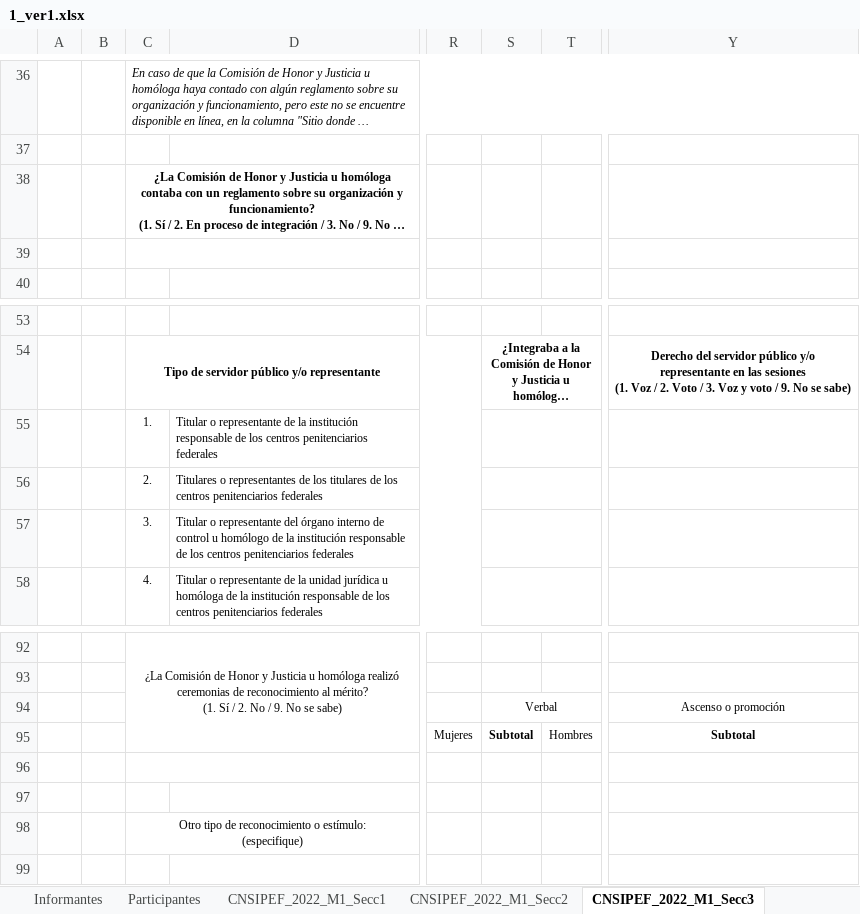
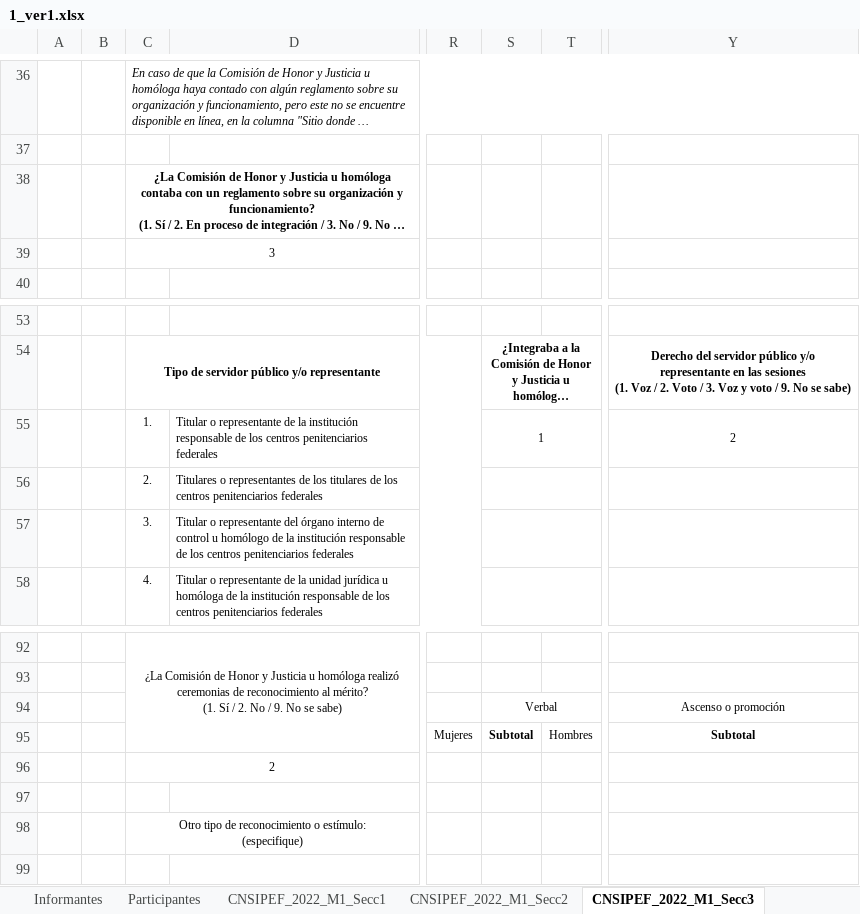
Before and after one commit to Aveleyraa/validaciones, an Excel workbook: src/apps/1_ver1.xlsx, sheet CNSIPEF_2022_M1_Secc3, drawn as a sheet; only a part is shown, gaps mark what is left out; long unchanged cells end in …; values as stored, in another font and other column widths than the file's, no borders; charts and pictures and conditional formats not drawn; the diff names each change by its address in the sheet, - before the commit and + after, or states it on an @@ line.

```diff
--- a/src/apps/1_ver1.xlsx (sheet CNSIPEF_2022_M1_Secc3)
+++ b/src/apps/1_ver1.xlsx (sheet CNSIPEF_2022_M1_Secc3)
-C39: (empty)
+C39: 3
-S55: (empty)
+S55: 1
-Y55: (empty)
+Y55: 2
-C96: (empty)
+C96: 2
```
Also changed, not shown: sheet CNSIPEF_2022_M1_Secc1, sheet CNSIPEF_2022_M1_Secc2, sheet CNSIPEF_2022_M1_Secc6, sheet CNSIPEF_2022_M1_Secc5, sheet CNSIPEF_2022_M1_Secc8, sheet CNSIPEF_2022_M1_Secc9, formulas that keep their value, 3 other files.
